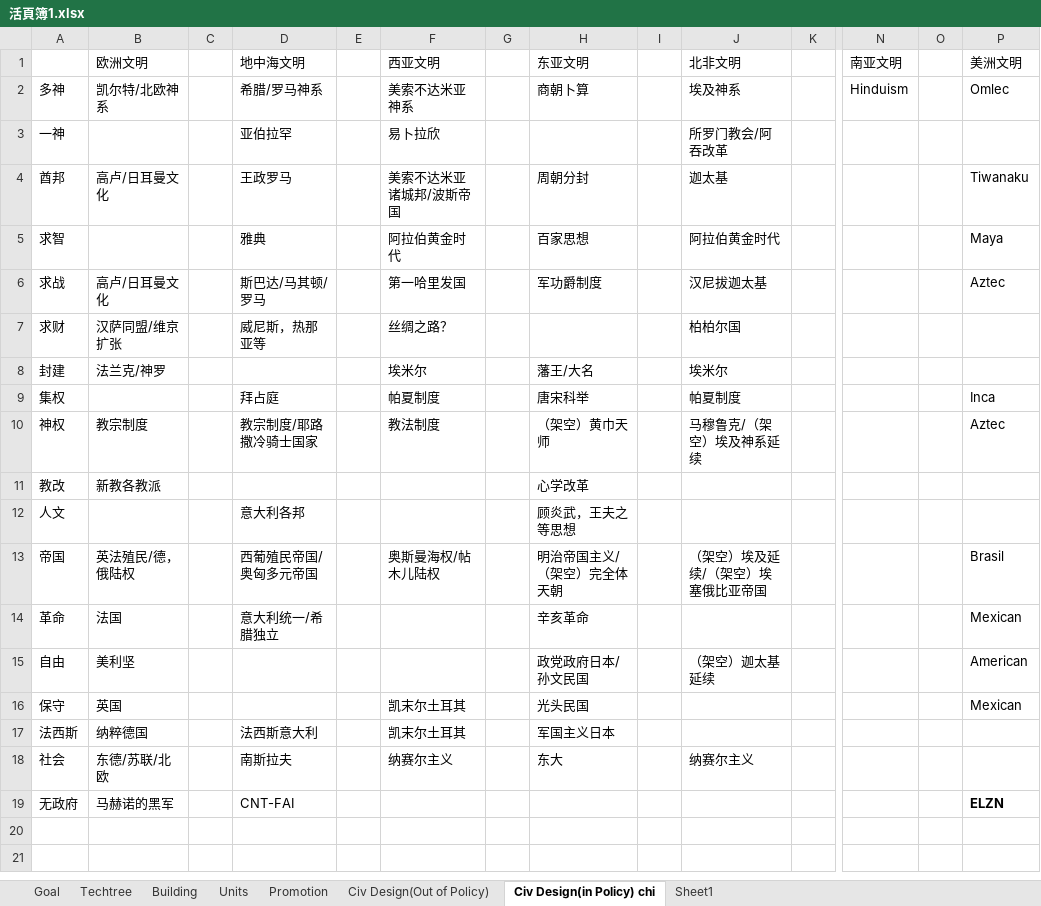
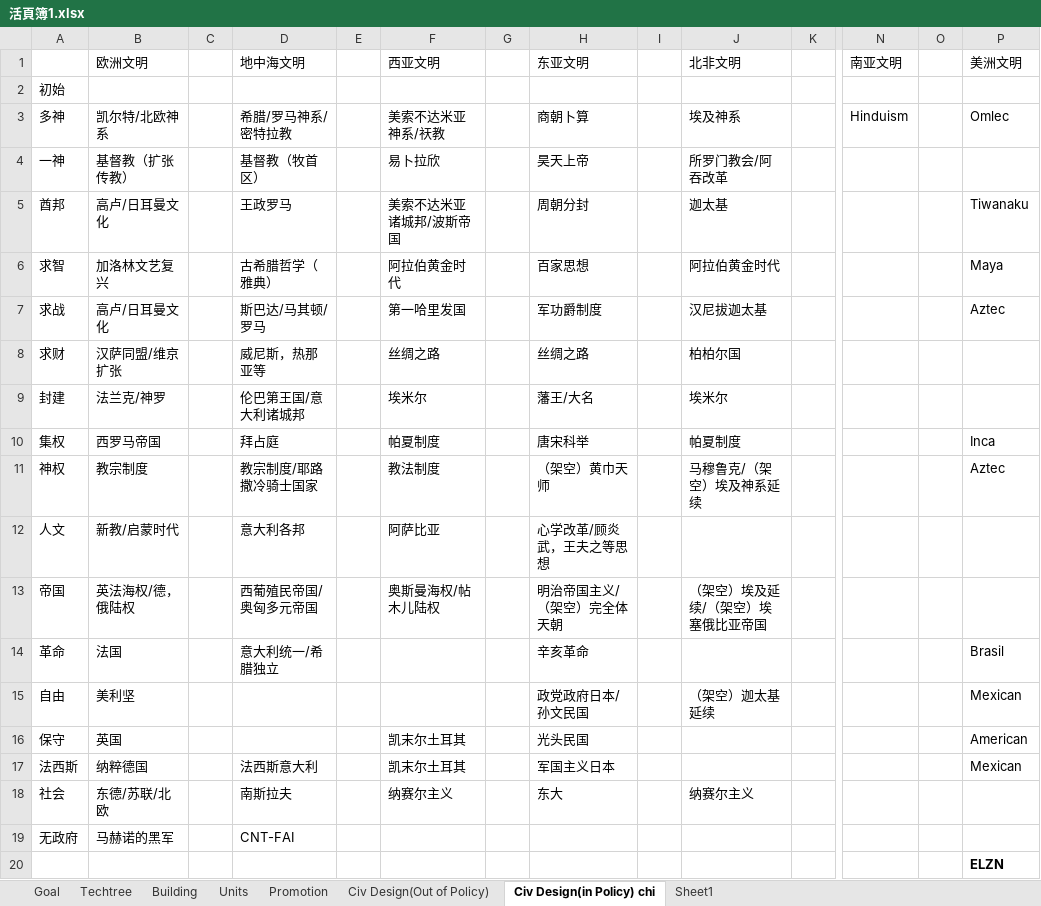
Before and after one commit to chenxing61/Emperors-and-Deities, an Excel workbook: 活頁簿1.xlsx, sheet Civ Design(in Policy) chi, drawn as a sheet; only a part is shown, gaps mark what is left out; values as stored, in another font and other column widths than the file's, no borders; removed rows and columns are numbered as before the commit, all else as after; rows hold the shown columns only; the diff names each change by its address in the sheet, - before the commit and + after, or states it on an @@ line.

```diff
--- a/活頁簿1.xlsx (sheet Civ Design(in Policy) chi)
+++ b/活頁簿1.xlsx (sheet Civ Design(in Policy) chi)
+row 2: 初始
-D3 (地中海文明): 希腊/罗马神系
+D3 (地中海文明): 希腊/罗马神系/密特拉教
-F3 (西亚文明): 美索不达米亚神系
+F3 (西亚文明): 美索不达米亚神系/祆教
-B4 (欧洲文明): (empty)
+B4 (欧洲文明): 基督教（扩张传教）
-D4 (地中海文明): 亚伯拉罕
+D4 (地中海文明): 基督教（牧首区）
-H4 (东亚文明): (empty)
+H4 (东亚文明): 昊天上帝
-B6 (欧洲文明): (empty)
+B6 (欧洲文明): 加洛林文艺复兴
-D6 (地中海文明): 雅典
+D6 (地中海文明): 古希腊哲学（雅典）
-F8 (西亚文明): 丝绸之路？
+F8 (西亚文明): 丝绸之路
-H8 (东亚文明): (empty)
+H8 (东亚文明): 丝绸之路
-D9 (地中海文明): (empty)
+D9 (地中海文明): 伦巴第王国/意大利诸城邦
-B10 (欧洲文明): (empty)
+B10 (欧洲文明): 西罗马帝国
-row 11: 教改 | 新教各教派 |  |  |  |  |  | 心学改革
-B12 (欧洲文明): (empty)
+B12 (欧洲文明): 新教/启蒙时代
-F12 (西亚文明): (empty)
+F12 (西亚文明): 阿萨比亚
-H12 (东亚文明): 顾炎武，王夫之等思想
+H12 (东亚文明): 心学改革/顾炎武，王夫之等思想
-B13 (欧洲文明): 英法殖民/德，俄陆权
+B13 (欧洲文明): 英法海权/德，俄陆权
-P13 (美洲文明): Brasil
+P13 (美洲文明): (empty)
-P14 (美洲文明): Mexican
+P14 (美洲文明): Brasil
-P15 (美洲文明): American
+P15 (美洲文明): Mexican
-P16 (美洲文明): Mexican
+P16 (美洲文明): American
-P17 (美洲文明): (empty)
+P17 (美洲文明): Mexican
-P19 (美洲文明): ELZN
+P19 (美洲文明): (empty)
+row 20:  |  |  |  |  |  |  |  |  |  |  |  |  | ELZN
```
Also changed, not shown: 1 other file.
